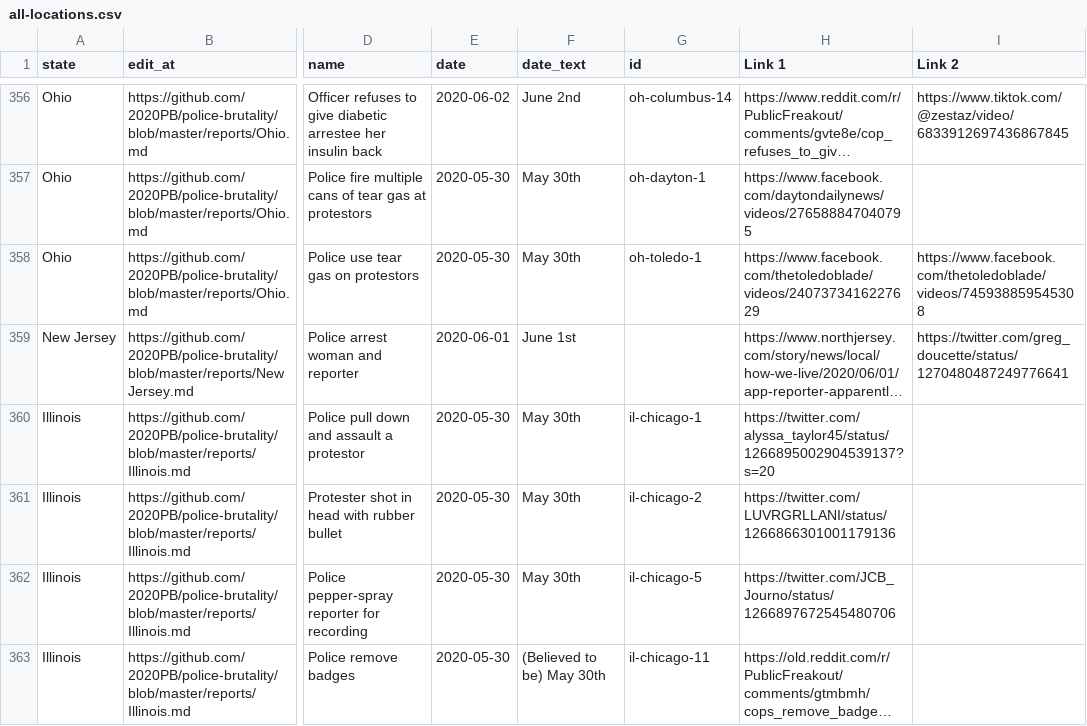
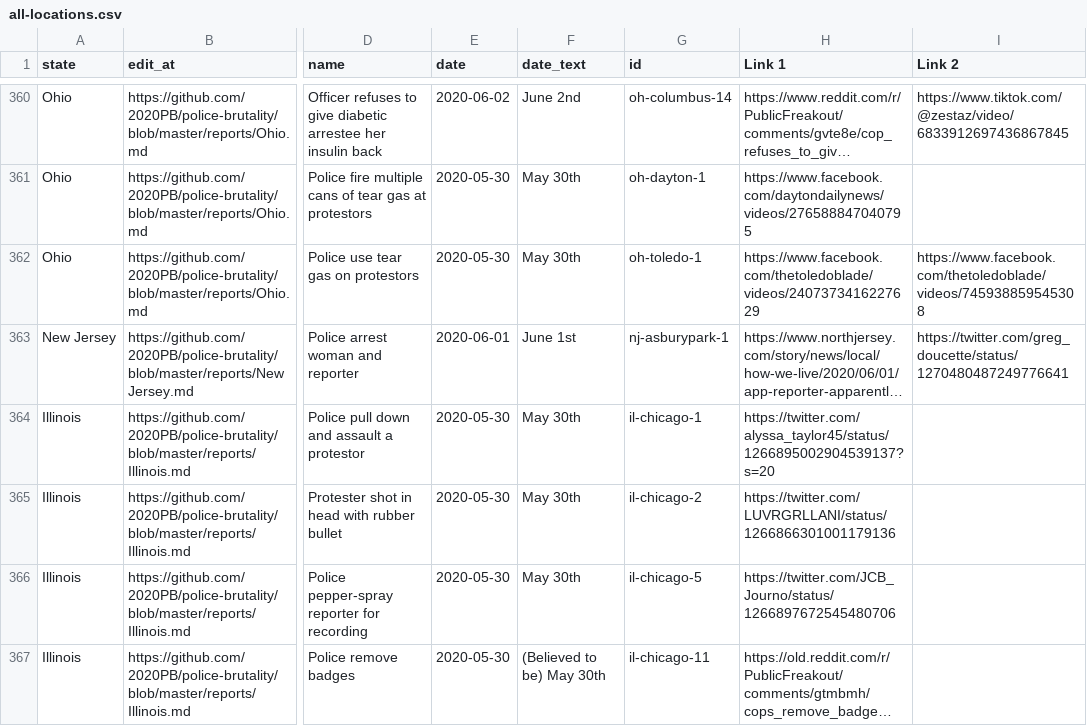
Before and after one commit to MikeYEG/police-brutality, a CSV file: all-locations.csv, drawn as a sheet; only a part is shown, gaps mark what is left out; long unchanged cells end in …; addresses are those after the commit; the diff covers the shown part only; the diff names each change by its address in the sheet, - before the commit and + after, or states it on an @@ line.

```diff
--- a/all-locations.csv
+++ b/all-locations.csv
-G363 (id): (empty)
+G363 (id): nj-asburypark-1
```
Also changed, not shown: 4 added rows and 8 edited cells elsewhere in this file, 2 other files.
